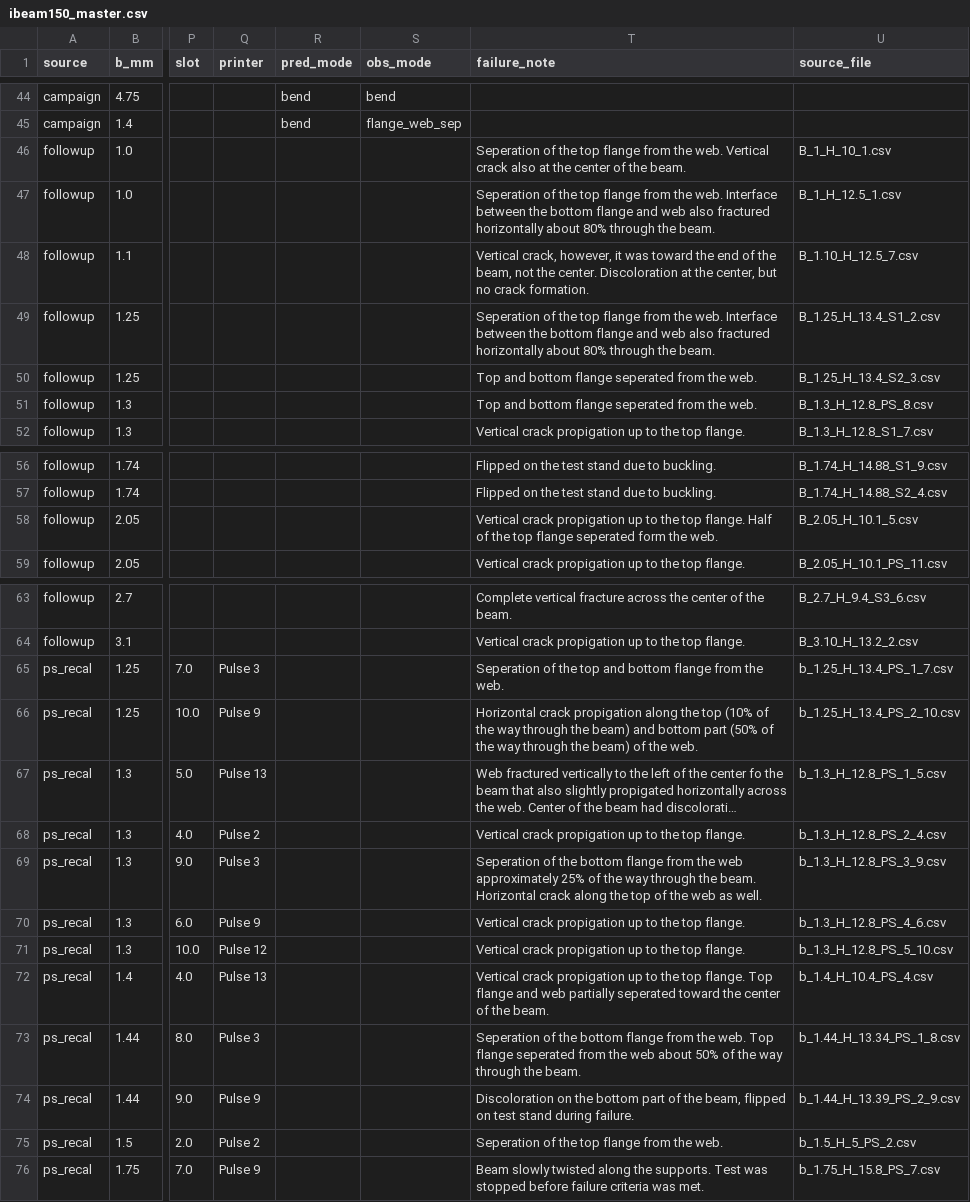
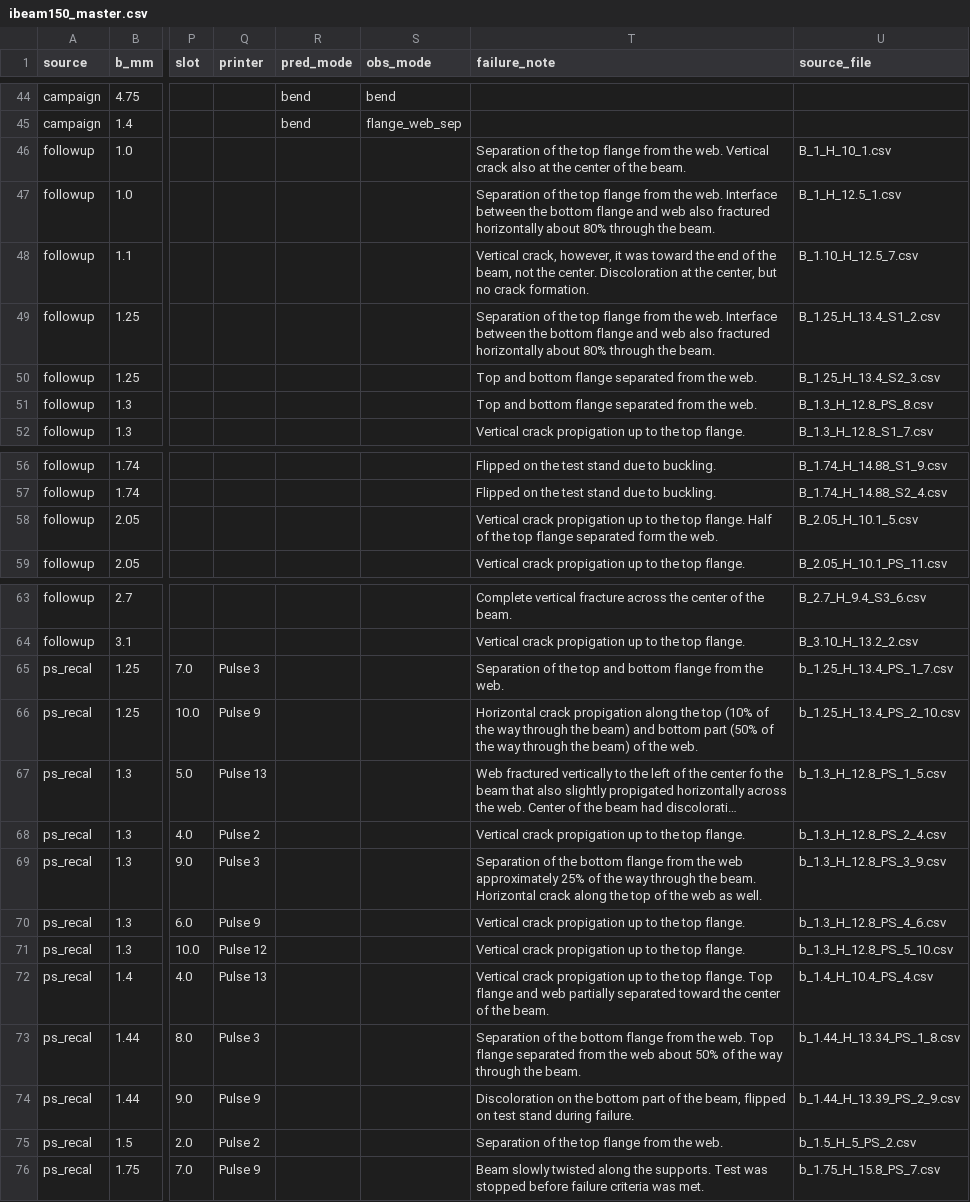
Before and after one commit to andrewvoss8-boop/core-me-data-science-activities-public, a CSV file: data/ibeam150_master.csv, drawn as a sheet; only a part is shown, gaps mark what is left out; long unchanged cells end in …; the diff names each change by its address in the sheet, - before the commit and + after, or states it on an @@ line.

```diff
--- a/data/ibeam150_master.csv
+++ b/data/ibeam150_master.csv
-T46 (failure_note): Seperation of the…
+T46 (failure_note): Separation of the…
-T47 (failure_note): Seperation of the…
+T47 (failure_note): Separation of the…
-T49 (failure_note): Seperation of the…
+T49 (failure_note): Separation of the…
-T50:T51 (failure_note): Top and bottom flange seperated from the web.
+T50:T51 (failure_note): Top and bottom flange separated from the web.
-T58 (failure_note): …top flange seperated form the…
+T58 (failure_note): …top flange separated form the…
-T65 (failure_note): Seperation of the…
+T65 (failure_note): Separation of the…
-T69 (failure_note): Seperation of the…
+T69 (failure_note): Separation of the…
-T72 (failure_note): …web partially seperated toward the…
+T72 (failure_note): …web partially separated toward the…
-T73 (failure_note): Seperation of the bottom flange from the web. Top flange seperated from the…
+T73 (failure_note): Separation of the bottom flange from the web. Top flange separated from the…
-T75 (failure_note): Seperation of the top flange from the web.
+T75 (failure_note): Separation of the top flange from the web.
```
Also changed, not shown: data/ibeam150_additional_tests.csv, data/ibeam150_campaign_notes.csv, 16 other files.
